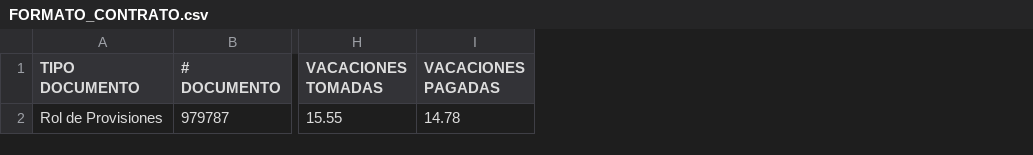
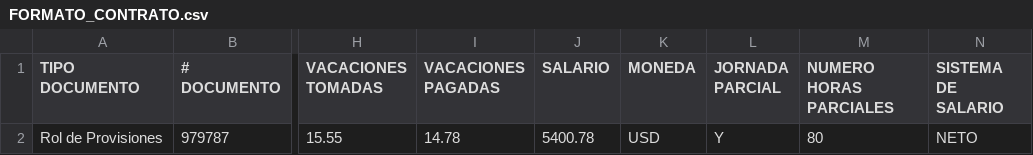
Before and after one commit to SagarB07/OB, a CSV file: Documentos/FORMATO_CONTRATO.csv, drawn as a sheet; only a part is shown, gaps mark what is left out; the diff names each change by its address in the sheet, - before the commit and + after, or states it on an @@ line.

Commit message:
FORMATOS DE IMPORTACION DE DATOS

```diff
--- a/Documentos/FORMATO_CONTRATO.csv
+++ b/Documentos/FORMATO_CONTRATO.csv
+column J (SALARIO), row 2: 5400.78
+column K (MONEDA), row 2: USD
+column L (JORNADA PARCIAL), row 2: Y
+column M (NUMERO HORAS PARCIALES), row 2: 80
+column N (SISTEMA DE SALARIO), row 2: NETO
```
